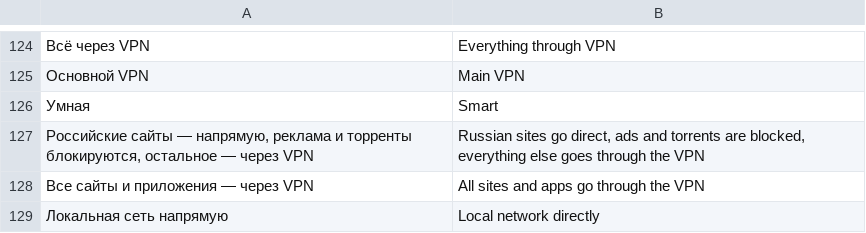
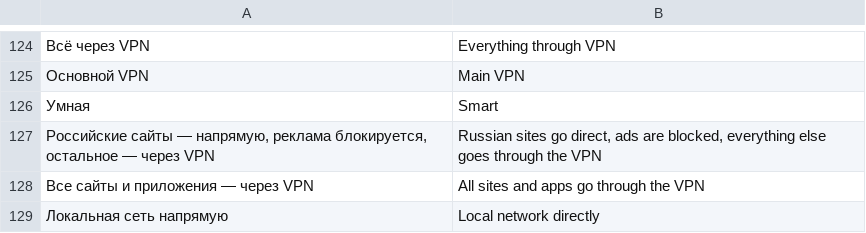
Before and after one commit to Lite-404/lite404-vpn, a TSV file: app/src/main/assets/i18n/en.tsv, drawn as a sheet; only a part is shown, gaps mark what is left out; the diff names each change by its address in the sheet, - before the commit and + after, or states it on an @@ line.

```diff
--- a/app/src/main/assets/i18n/en.tsv
+++ b/app/src/main/assets/i18n/en.tsv
-A127: …напрямую, реклама и торренты блокируются, остальное —…
+A127: …напрямую, реклама блокируется, остальное —…
-B127: …direct, ads and torrents are blocked,…
+B127: …direct, ads are blocked,…
```
Also changed, not shown: app/src/main/assets/i18n/de.tsv, app/src/main/assets/i18n/fr.tsv, 37 other files.
